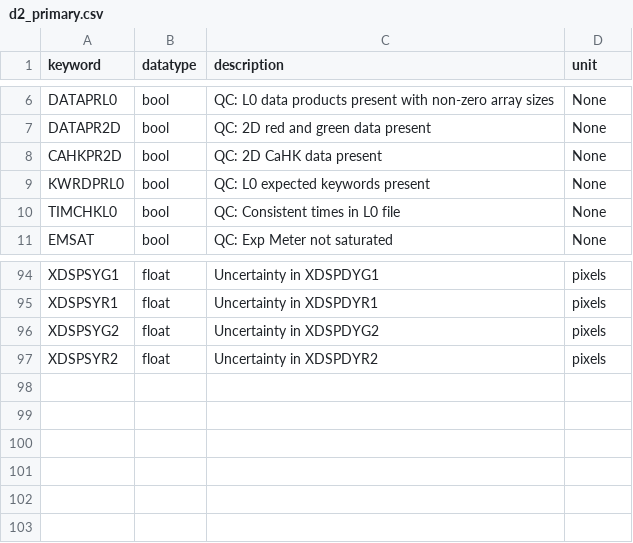
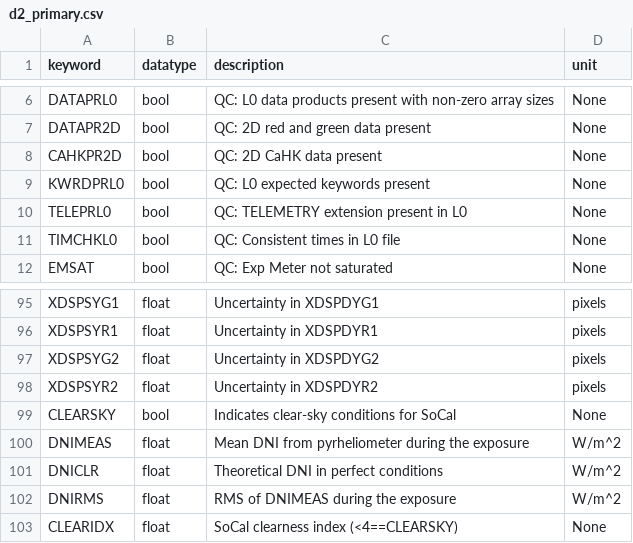
Before and after one commit to Keck-DataReductionPipelines/KPF-Pipeline, a CSV file: static/tsdb_tables/d2_primary.csv, drawn as a sheet; only a part is shown, gaps mark what is left out.

Commit message:
added future SoCal keywords

```diff
--- a/static/tsdb_tables/d2_primary.csv
+++ b/static/tsdb_tables/d2_primary.csv
@@ -9,2 +9,3 @@ CAHKPR2D|bool|QC: 2D CaHK data present|None
 KWRDPRL0|bool|QC: L0 expected keywords present|None
+TELEPRL0|bool|QC: TELEMETRY extension present in L0|None
 TIMCHKL0|bool|QC: Consistent times in L0 file|None
@@ -97 +98,6 @@ XDSPSYG2|float|Uncertainty in XDSPDYG2|pixels
 XDSPSYR2|float|Uncertainty in XDSPDYR2|pixels
+CLEARSKY|bool|Indicates clear-sky conditions for SoCal|None
+DNIMEAS|float|Mean DNI from pyrheliometer during the exposure|W/m^2
+DNICLR|float|Theoretical DNI in perfect conditions|W/m^2
+DNIRMS|float|RMS of DNIMEAS during the exposure|W/m^2
+CLEARIDX|float|SoCal clearness index (<4==CLEARSKY)|None
```
Also changed, not shown: 1 other file.
